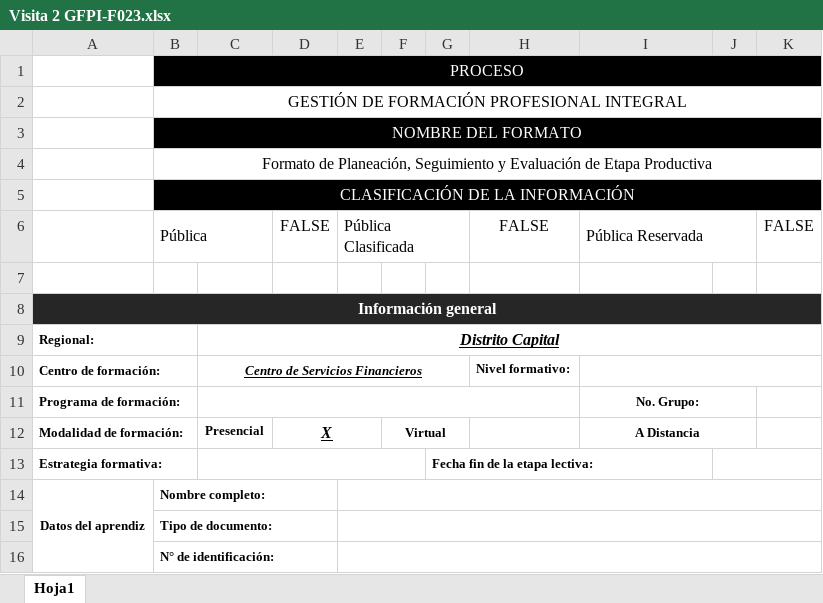
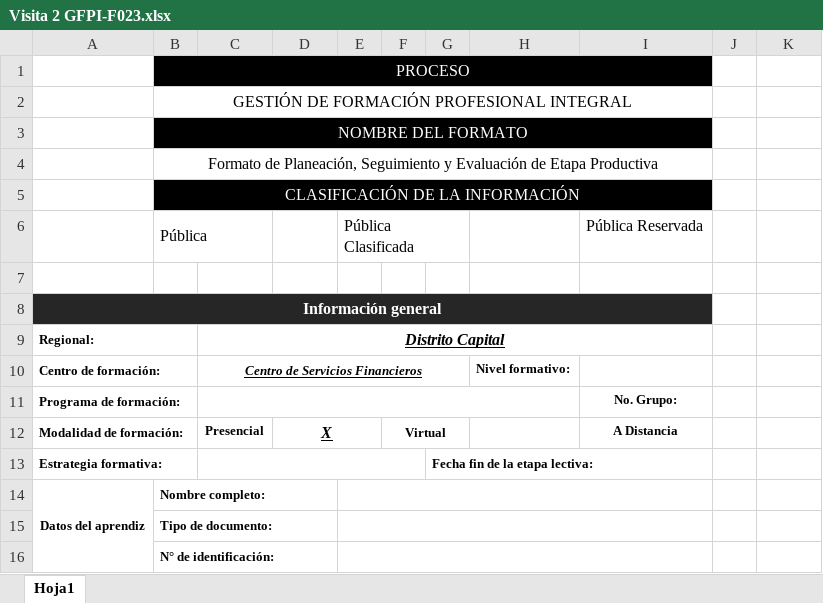
Before and after one commit to seantoma/manual-aprendiz-sena, an Excel workbook: Formatos/Visita 2 GFPI-F023.xlsx, sheet Hoja1, drawn as a sheet; only a part is shown; values as stored, in another font and other column widths than the file's, no borders; conditional formats not drawn; the diff covers the shown part only; the diff names each change by its address in the sheet, - before the commit and + after, or states it on an @@ line.

```diff
--- a/Formatos/Visita 2 GFPI-F023.xlsx (sheet Hoja1)
+++ b/Formatos/Visita 2 GFPI-F023.xlsx (sheet Hoja1)
-B1:K1 merged
+B1:I1 merged
-J1:K1 fill: #000000
+J1:K1 fill: none
-B2:K2 merged
+B2:I2 merged
-B3:K3 merged
+B3:I3 merged
-J3:K3 fill: #000000
+J3:K3 fill: none
-B4:K4 merged
+B4:I4 merged
-B5:K5 merged
+B5:I5 merged
-J5:K5 fill: #000000
+J5:K5 fill: none
-D6: FALSE
+D6: (empty)
-H6: FALSE
+H6: (empty)
-I6:J6 merged
-K6: FALSE
+K6: (empty)
-A8:K8 merged
+A8:I8 merged
-J8:K8 fill: #262626
+J8:K8 fill: none
-C9:K9 merged
+C9:I9 merged
-I10:K10 merged
-I11:J11 merged
-I12:J12 merged
-J13:K13 merged
-E14:K14 merged
+E14:I14 merged
-E15:K15 merged
+E15:I15 merged
-E16:K16 merged
+E16:I16 merged
```
Also changed, not shown: cell formats and merged cells elsewhere in this sheet, Formatos/BITACORAS GFPI-F-147V4.xlsx, Formatos/Visita 1 GFPI-F023.xlsx, 5 other files.
